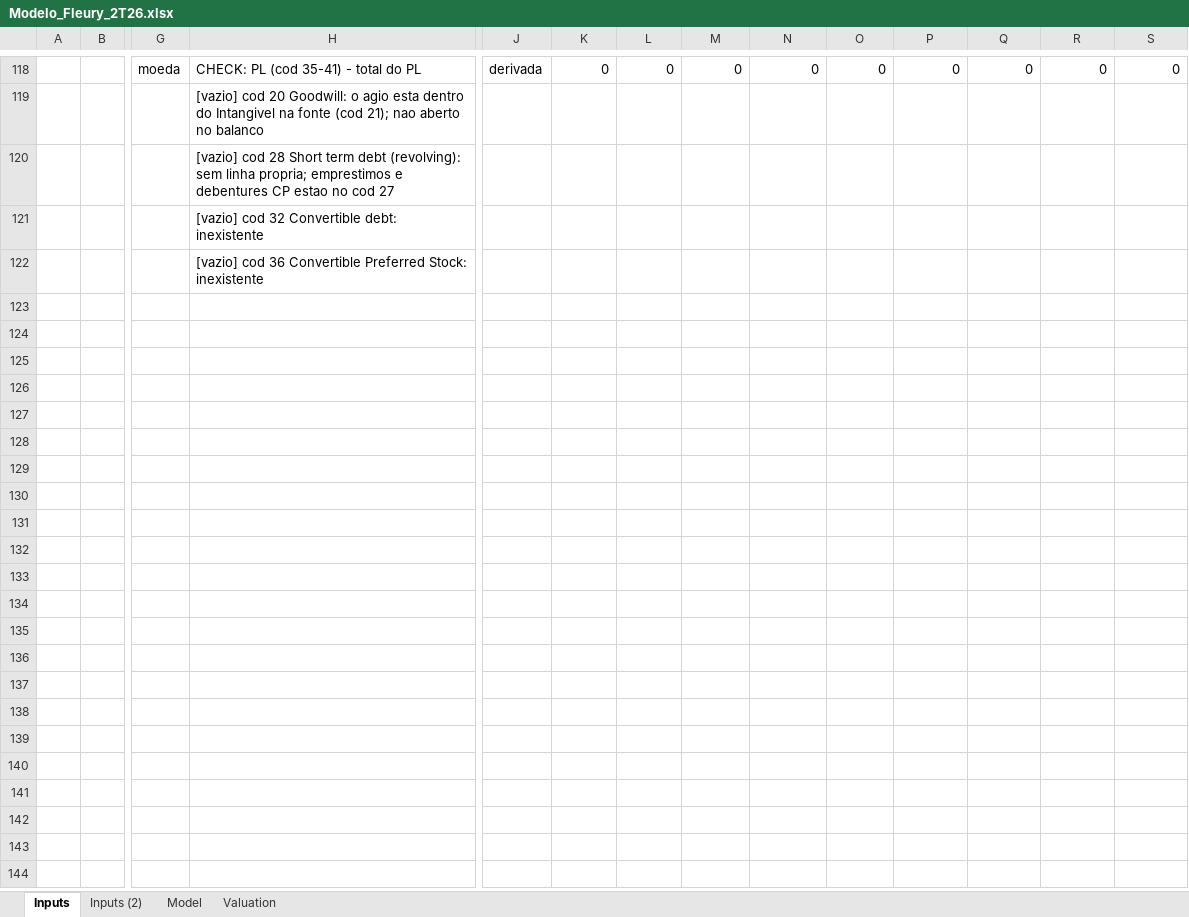
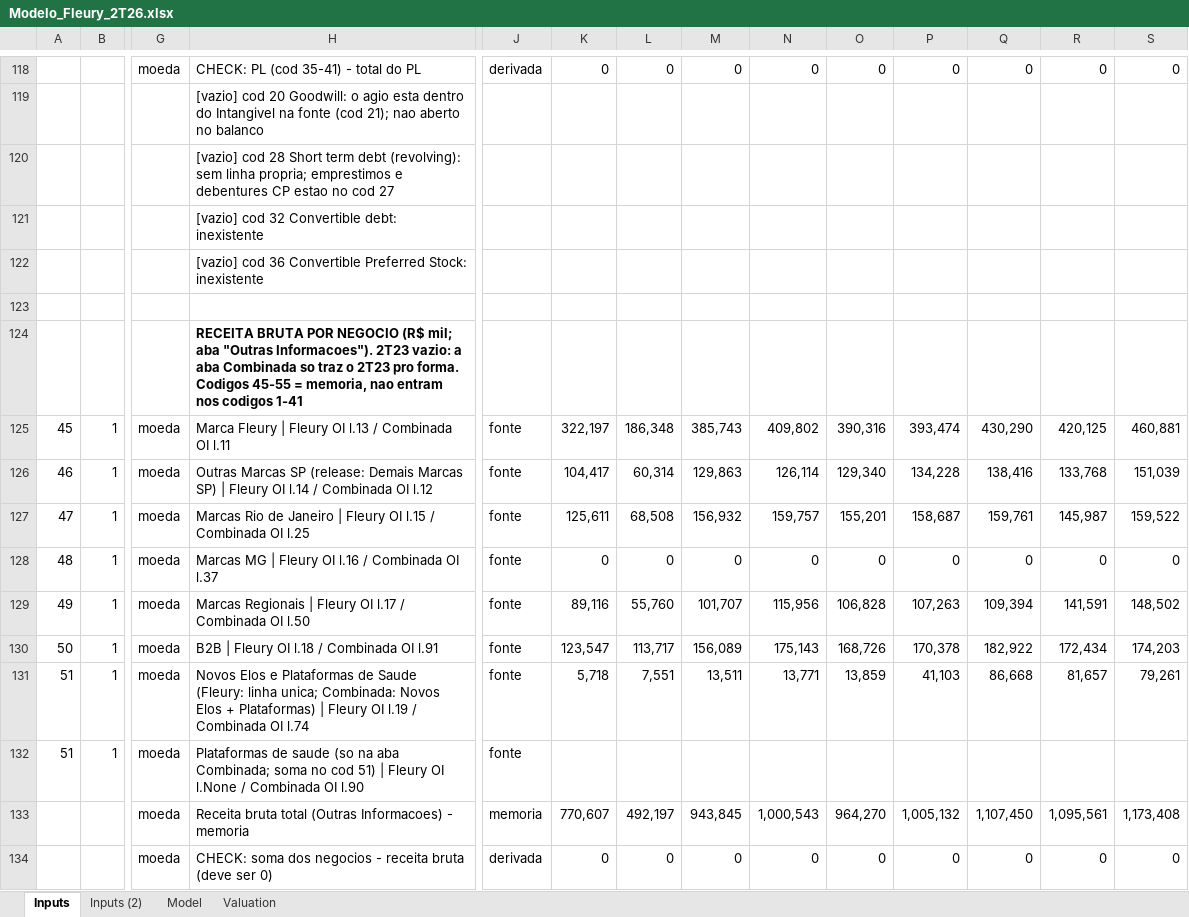
Before and after one commit to lucasnas28/Claude-, an Excel workbook: Modelo_Fleury_2T26.xlsx, sheet Inputs, drawn as a sheet; only a part is shown, gaps mark what is left out; the shorter side is filled out with more unchanged rows; values as stored, in another font and other column widths than the file's, no borders; rows hold the shown columns only; the diff covers the shown part only; the diff names each change by its address in the sheet, - before the commit and + after, or states it on an @@ line.

```diff
--- a/Modelo_Fleury_2T26.xlsx (sheet Inputs)
+++ b/Modelo_Fleury_2T26.xlsx (sheet Inputs)
+row 124:  |  |  | RECEITA BRUTA POR NEGOCIO (R$ mil; aba "Outras Informacoes"). 2T23 vazio: a aba Combinada so traz o 2T23 pro forma. Codigos 45-55 = memoria, nao entram nos codigos 1-41
+row 125: 45 | 1 | moeda | Marca Fleury | Fleury OI l.13 / Combinada OI l.11 | fonte | 322,197 | 186,348 | 385,743 | 409,802 | 390,316 | 393,474 | 430,290 | 420,125 | 460,881
+row 126: 46 | 1 | moeda | Outras Marcas SP (release: Demais Marcas SP) | Fleury OI l.14 / Combinada OI l.12 | fonte | 104,417 | 60,314 | 129,863 | 126,114 | 129,340 | 134,228 | 138,416 | 133,768 | 151,039
+row 127: 47 | 1 | moeda | Marcas Rio de Janeiro | Fleury OI l.15 / Combinada OI l.25 | fonte | 125,611 | 68,508 | 156,932 | 159,757 | 155,201 | 158,687 | 159,761 | 145,987 | 159,522
+row 128: 48 | 1 | moeda | Marcas MG | Fleury OI l.16 / Combinada OI l.37 | fonte | 0 | 0 | 0 | 0 | 0 | 0 | 0 | 0 | 0
+row 129: 49 | 1 | moeda | Marcas Regionais | Fleury OI l.17 / Combinada OI l.50 | fonte | 89,116 | 55,760 | 101,707 | 115,956 | 106,828 | 107,263 | 109,394 | 141,591 | 148,502
+row 130: 50 | 1 | moeda | B2B | Fleury OI l.18 / Combinada OI l.91 | fonte | 123,547 | 113,717 | 156,089 | 175,143 | 168,726 | 170,378 | 182,922 | 172,434 | 174,203
+row 131: 51 | 1 | moeda | Novos Elos e Plataformas de Saude (Fleury: linha unica; Combinada: Novos Elos + Plataformas) | Fleury OI l.19 / Combinada OI l.74 | fonte | 5,718 | 7,551 | 13,511 | 13,771 | 13,859 | 41,103 | 86,668 | 81,657 | 79,261
+row 132: 51 | 1 | moeda | Plataformas de saude (so na aba Combinada; soma no cod 51) | Fleury OI l.None / Combinada OI l.90 | fonte
+row 133:  |  | moeda | Receita bruta total (Outras Informacoes) - memoria | memoria | 770,607 | 492,197 | 943,845 | 1,000,543 | 964,270 | 1,005,132 | 1,107,450 | 1,095,561 | 1,173,408
+row 134:  |  | moeda | CHECK: soma dos negocios - receita bruta (deve ser 0) | derivada | 0 | 0 | 0 | 0 | 0 | 0 | 0 | 0 | 0
```
Also changed, not shown: 10 added rows and 5 edited cells elsewhere in this sheet, sheet Model, sheet Inputs (2), sheet Valuation, formulas that keep their value, hidden cells.
